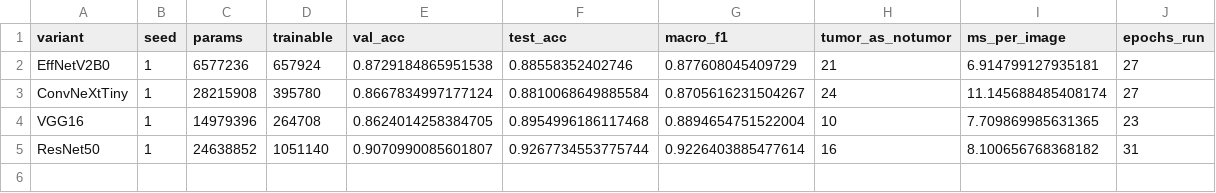
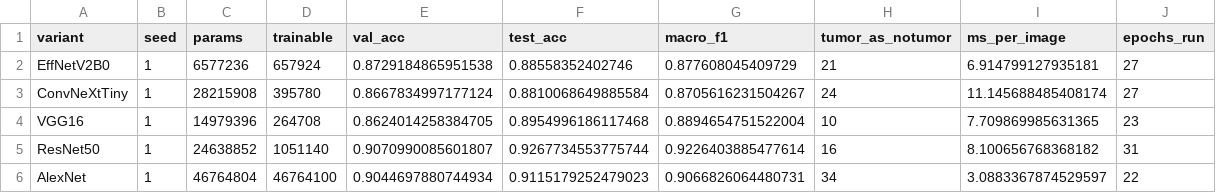
Before and after one commit to Rosierobber/brain-tumor-results, a CSV file: custom_cnn_results/runs_new.csv, drawn as a sheet.

Commit message:
AlexNet seed 1 finished

```diff
--- a/custom_cnn_results/runs_new.csv
+++ b/custom_cnn_results/runs_new.csv
@@ -5 +5,2 @@ VGG16,1,14979396,264708,0.8624014258384705,0.8954996186117468,0.8894654751522004
 ResNet50,1,24638852,1051140,0.9070990085601807,0.9267734553775744,0.9226403885477614,16,8.100656768368182,31
+AlexNet,1,46764804,46764100,0.9044697880744934,0.9115179252479023,0.9066826064480731,34,3.0883367874529597,22
```
Also changed, not shown: 2 other files.
